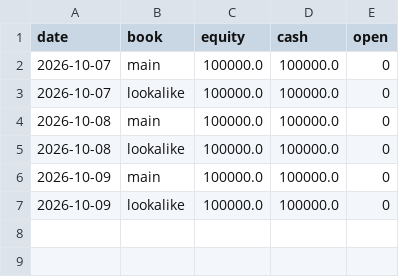
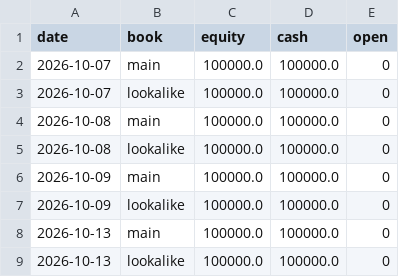
Before and after one commit to SiddhantAnand/stocks-paper-trader, a CSV file: data/paper/equity.csv, drawn as a sheet; the diff names each change by its address in the sheet, - before the commit and + after, or states it on an @@ line.

```diff
--- a/data/paper/equity.csv
+++ b/data/paper/equity.csv
+row 8: 2026-10-13 | main | 100000.0 | 100000.0 | 0
+row 9: 2026-10-13 | lookalike | 100000.0 | 100000.0 | 0
```
Also changed, not shown: 6 other files.
